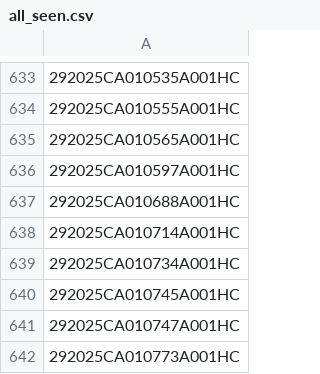
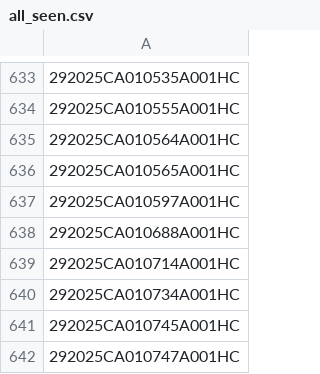
Before and after one commit to figlesias7/realforeclose-hillsborough, a CSV file: data/all_seen.csv, drawn as a sheet; only a part is shown, gaps mark what is left out; the shorter side is filled out with more unchanged rows.

```diff
--- a/data/all_seen.csv
+++ b/data/all_seen.csv
@@ -634,2 +634,3 @@
 292025CA010555A001HC
+292025CA010564A001HC
 292025CA010565A001HC
```
Also changed, not shown: data/active_foreclosures.csv, data/event_log.csv, 3 other files.
